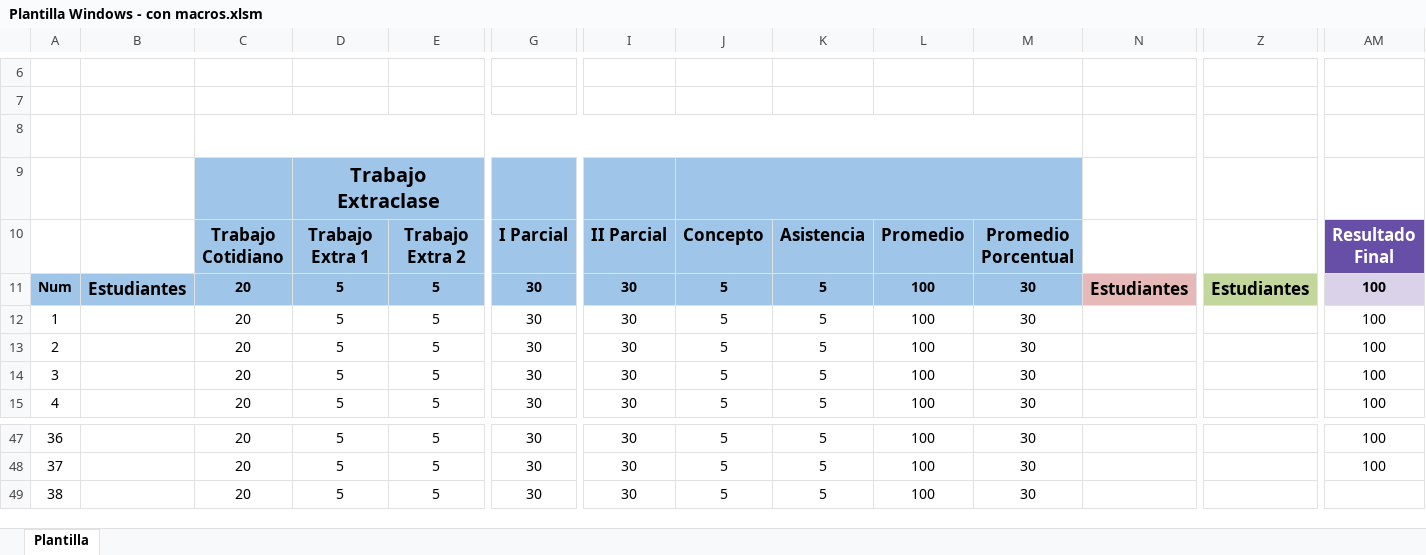
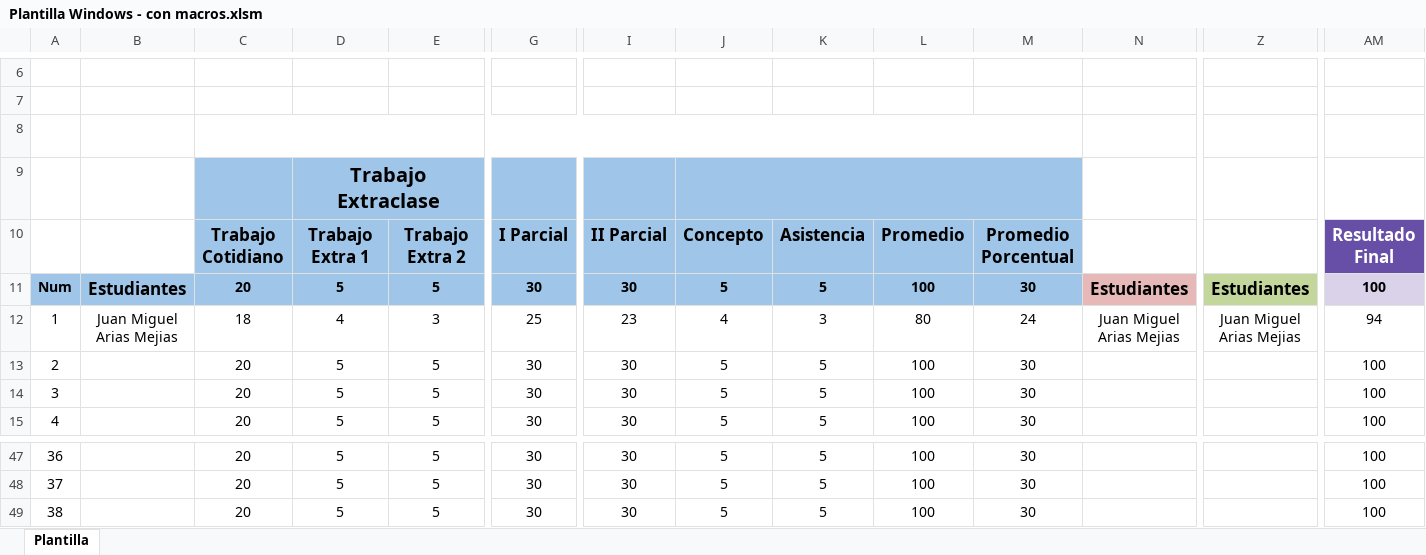
Before and after one commit to juanmiguelar/Excel-Manejo-de-profesor, an Excel workbook: Plantilla Windows - con macros.xlsm, sheet Plantilla, drawn as a sheet; only a part is shown, gaps mark what is left out; values as stored, in another font and other column widths than the file's, no borders; charts and pictures and conditional formats not drawn; the diff covers the shown part only; the diff names each change by its address in the sheet, - before the commit and + after, or states it on an @@ line.

Commit message:
Datos de prueba
Se hizo una prueba para comprobar la funcionalidad general antes de
crear los macros para creación facil de plantillas.

```diff
--- a/Plantilla Windows - con macros.xlsm (sheet Plantilla)
+++ b/Plantilla Windows - con macros.xlsm (sheet Plantilla)
-B12: (empty)
+B12: Juan Miguel Arias Mejias
-C12: 20
+C12: 18
-D12: 5
+D12: 4
-E12: 5
+E12: 3
-G12: 30
+G12: 25
-I12: 30
+I12: 23
-J12: 5
+J12: 4
-K12: 5
+K12: 3
-L12: 100
+L12: 80
-M12: 30
+M12: 24
-N12: (empty)
+N12: Juan Miguel Arias Mejias
-Z12: (empty)
+Z12: Juan Miguel Arias Mejias
-AM12: 100
+AM12: 94
-AM49: (empty)
+AM49: 100
```
Also changed, not shown: 3 edited cells elsewhere in this sheet, formulas that keep their value.
